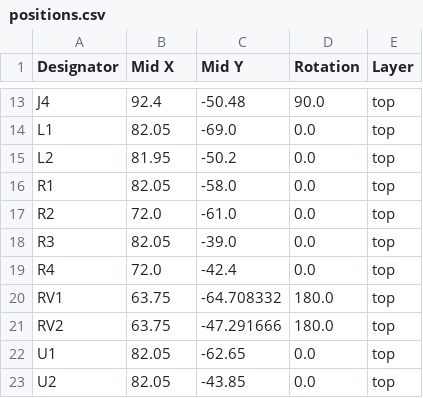
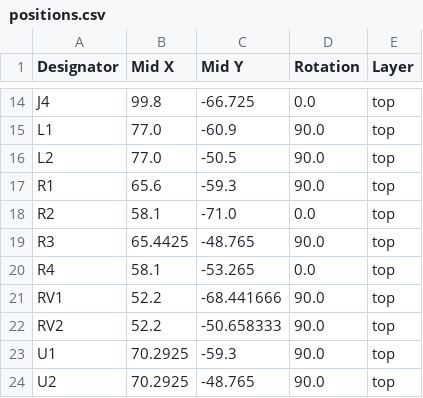
Before and after one commit to donpivo/Andonstar_Extensions, a CSV file: Schematic/LED_Dimmer/production/positions.csv, drawn as a sheet; only a part is shown, gaps mark what is left out; addresses are those after the commit; the diff covers the shown part only; the diff names each change by its address in the sheet, - before the commit and + after, or states it on an @@ line.

```diff
--- a/Schematic/LED_Dimmer/production/positions.csv
+++ b/Schematic/LED_Dimmer/production/positions.csv
-B14 (Mid X): 92.4
+B14 (Mid X): 99.8
-C14 (Mid Y): -50.48
+C14 (Mid Y): -66.725
-D14 (Rotation): 90.0
+D14 (Rotation): 0.0
-B15 (Mid X): 82.05
+B15 (Mid X): 77.0
-C15 (Mid Y): -69.0
+C15 (Mid Y): -60.9
-D15:D17 (Rotation): 0.0
+D15:D17 (Rotation): 90.0
-B16 (Mid X): 81.95
+B16 (Mid X): 77.0
-C16 (Mid Y): -50.2
+C16 (Mid Y): -50.5
-B17 (Mid X): 82.05
+B17 (Mid X): 65.6
-C17 (Mid Y): -58.0
+C17 (Mid Y): -59.3
-B18 (Mid X): 72.0
+B18 (Mid X): 58.1
-C18 (Mid Y): -61.0
+C18 (Mid Y): -71.0
-B19 (Mid X): 82.05
+B19 (Mid X): 65.4425
-C19 (Mid Y): -39.0
+C19 (Mid Y): -48.765
-D19 (Rotation): 0.0
+D19 (Rotation): 90.0
-B20 (Mid X): 72.0
+B20 (Mid X): 58.1
-C20 (Mid Y): -42.4
+C20 (Mid Y): -53.265
-B21:B22 (Mid X): 63.75
+B21:B22 (Mid X): 52.2
-C21 (Mid Y): -64.708332
+C21 (Mid Y): -68.441666
-D21:D22 (Rotation): 180.0
+D21:D22 (Rotation): 90.0
-C22 (Mid Y): -47.291666
+C22 (Mid Y): -50.658333
-B23:B24 (Mid X): 82.05
+B23:B24 (Mid X): 70.2925
-C23 (Mid Y): -62.65
+C23 (Mid Y): -59.3
-D23:D24 (Rotation): 0.0
+D23:D24 (Rotation): 90.0
-C24 (Mid Y): -43.85
+C24 (Mid Y): -48.765
```
Also changed, not shown: 1 added row and 31 edited cells elsewhere in this file, Schematic/LED_Dimmer/production/bom.csv, 36 other files.
